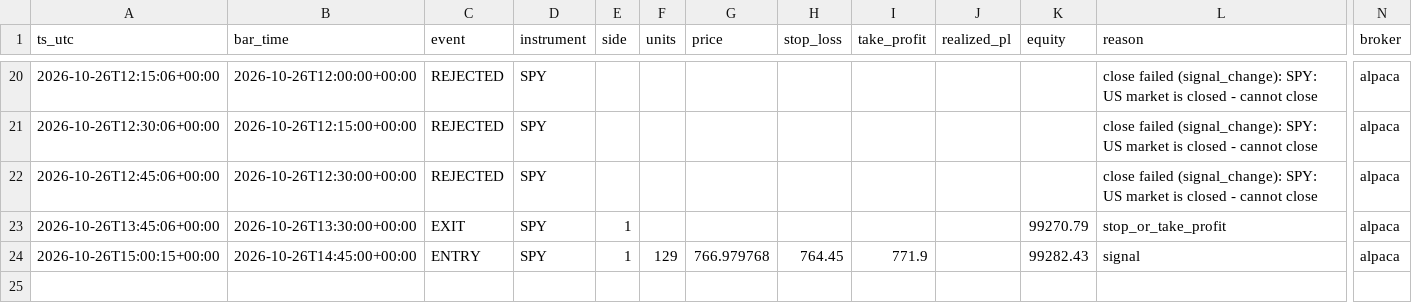
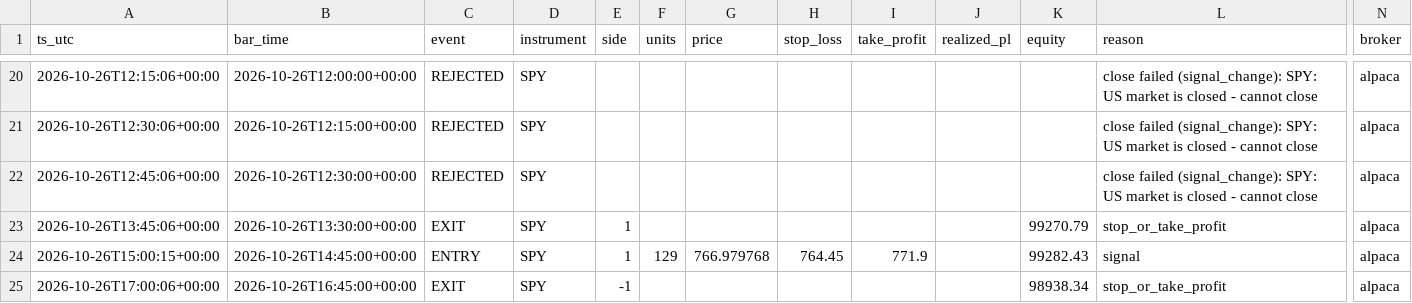
Before and after one commit to hmjag07/Quants, a CSV file: trades.csv, drawn as a sheet; only a part is shown, gaps mark what is left out; rows hold the shown columns only; the diff names each change by its address in the sheet, - before the commit and + after, or states it on an @@ line.

```diff
--- a/trades.csv
+++ b/trades.csv
+row 25: 2026-10-26T17:00:06+00:00 | 2026-10-26T16:45:00+00:00 | EXIT | SPY | -1 |  |  |  |  |  | 98938.34 | stop_or_take_profit | alpaca
```
Also changed, not shown: equity_curve.csv.
